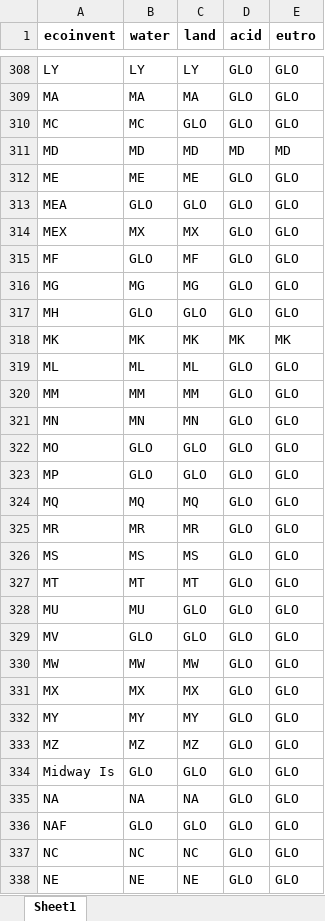
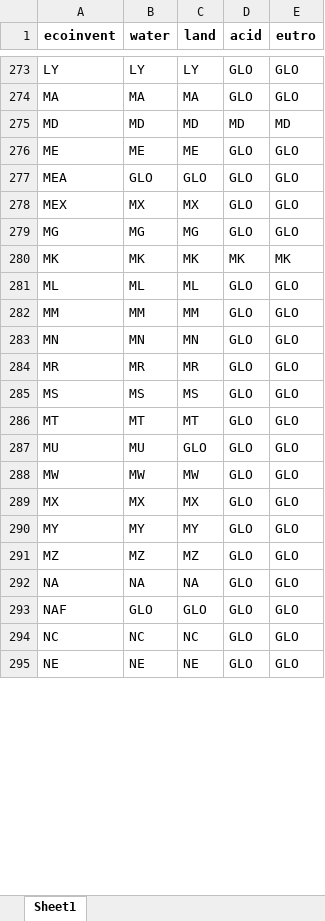
Before and after one commit to matthieu-str/mescal, an Excel workbook: dev/ef regionalized/results/ei_ef_geo_mapping.xlsx, sheet Sheet1, drawn as a sheet; only a part is shown, gaps mark what is left out; values as stored, in another font and other column widths than the file's, no borders; the diff covers the shown part only; the diff names each change by its address in the sheet, - before the commit and + after, or states it on an @@ line.

```diff
--- a/dev/ef regionalized/results/ei_ef_geo_mapping.xlsx (sheet Sheet1)
+++ b/dev/ef regionalized/results/ei_ef_geo_mapping.xlsx (sheet Sheet1)
-row 310: MC | MC | GLO | GLO | GLO
-row 315: MF | GLO | MF | GLO | GLO
-row 317: MH | GLO | GLO | GLO | GLO
-row 322: MO | GLO | GLO | GLO | GLO
-row 323: MP | GLO | GLO | GLO | GLO
-row 324: MQ | MQ | MQ | GLO | GLO
-row 329: MV | GLO | GLO | GLO | GLO
-row 334: Midway Is | GLO | GLO | GLO | GLO
```
Also changed, not shown: 63 removed rows and 16 edited cells elsewhere in this sheet, 3 other files.
